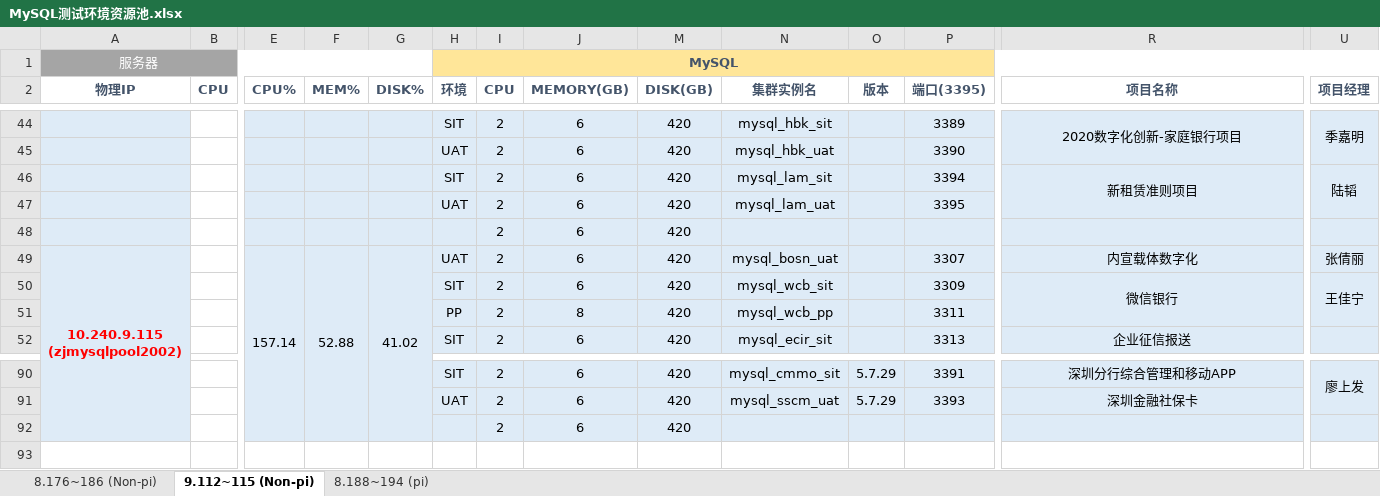
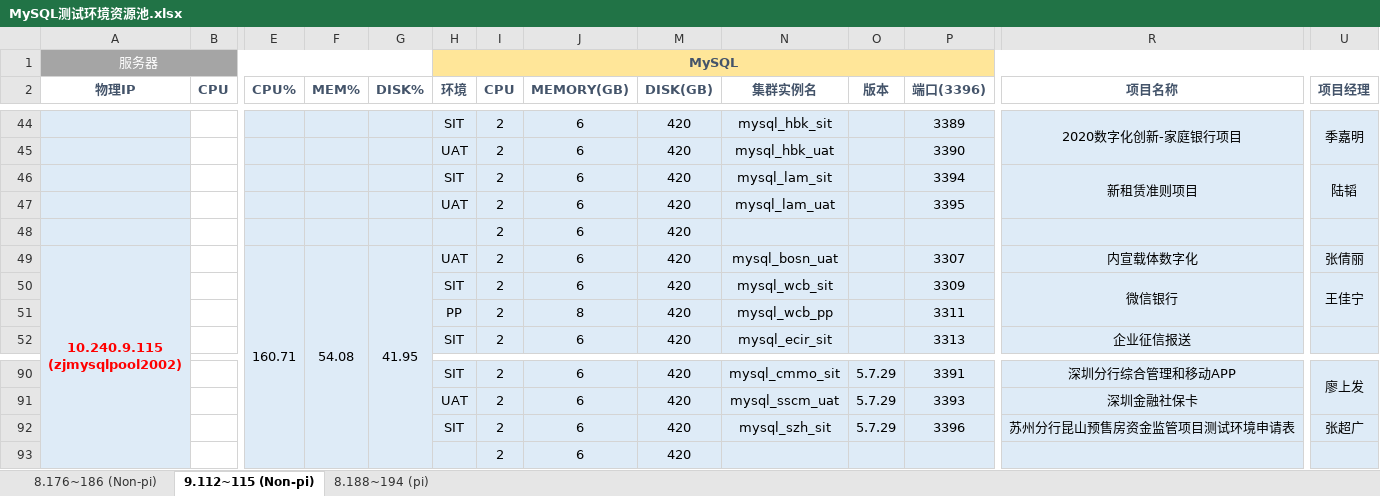
Before and after one commit to bunnkou/BOS, an Excel workbook: MySQL测试环境资源池.xlsx, sheet 9.112~115 (Non-pi), drawn as a sheet; only a part is shown, gaps mark what is left out; values as stored, in another font and other column widths than the file's, no borders; rows hold the shown columns only; the diff names each change by its address in the sheet, - before the commit and + after, or states it on an @@ line.

Commit message:
2020/9/1 更新mysql_szh

```diff
--- a/MySQL测试环境资源池.xlsx (sheet 9.112~115 (Non-pi))
+++ b/MySQL测试环境资源池.xlsx (sheet 9.112~115 (Non-pi))
-P2: 端口(3395)
+P2: 端口(3396)
-E49 (CPU%): 157.14
+E49 (CPU%): 160.71
-F49 (MEM%): 52.88
+F49 (MEM%): 54.08
-G49 (DISK%): 41.02
+G49 (DISK%): 41.95
+row 92:  |  |  |  |  | SIT | 2 | 6 | 420 | mysql_szh_sit | 5.7.29 | 3396 | 苏州分行昆山预售房资金监管项目测试环境申请表 | 张超广
```
Also changed, not shown: sheet 8.188~194 (pi), hidden cells.
